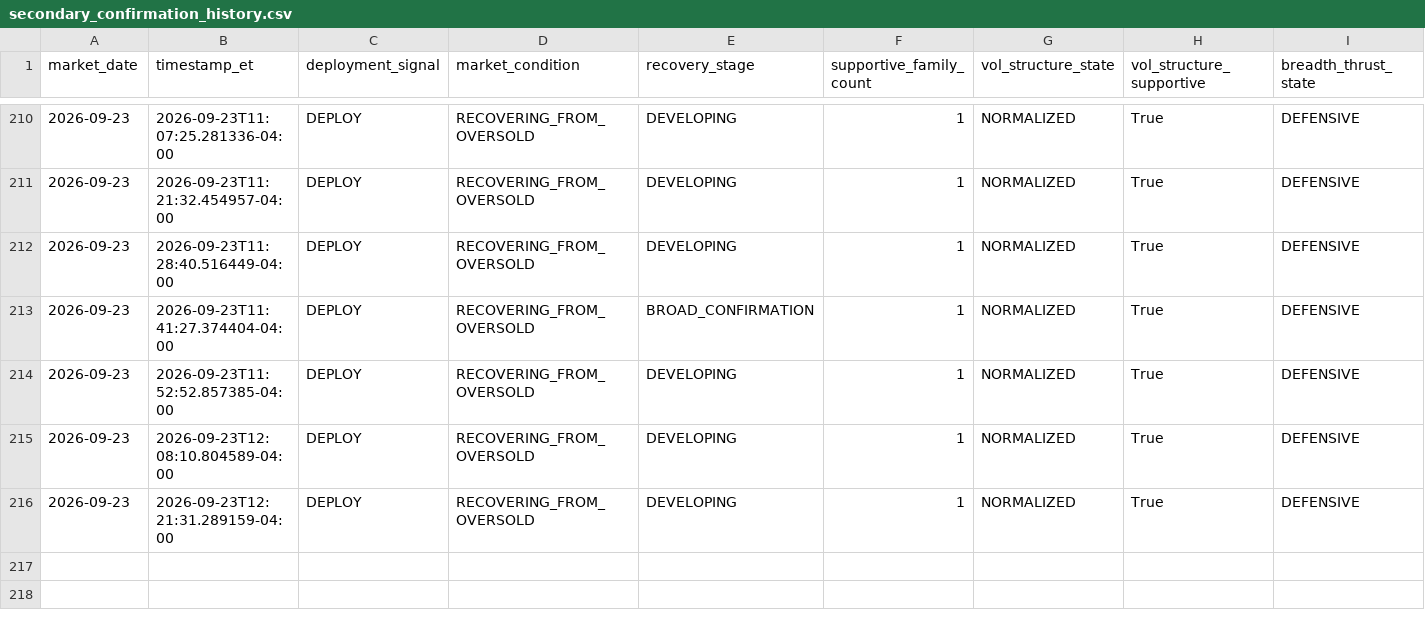
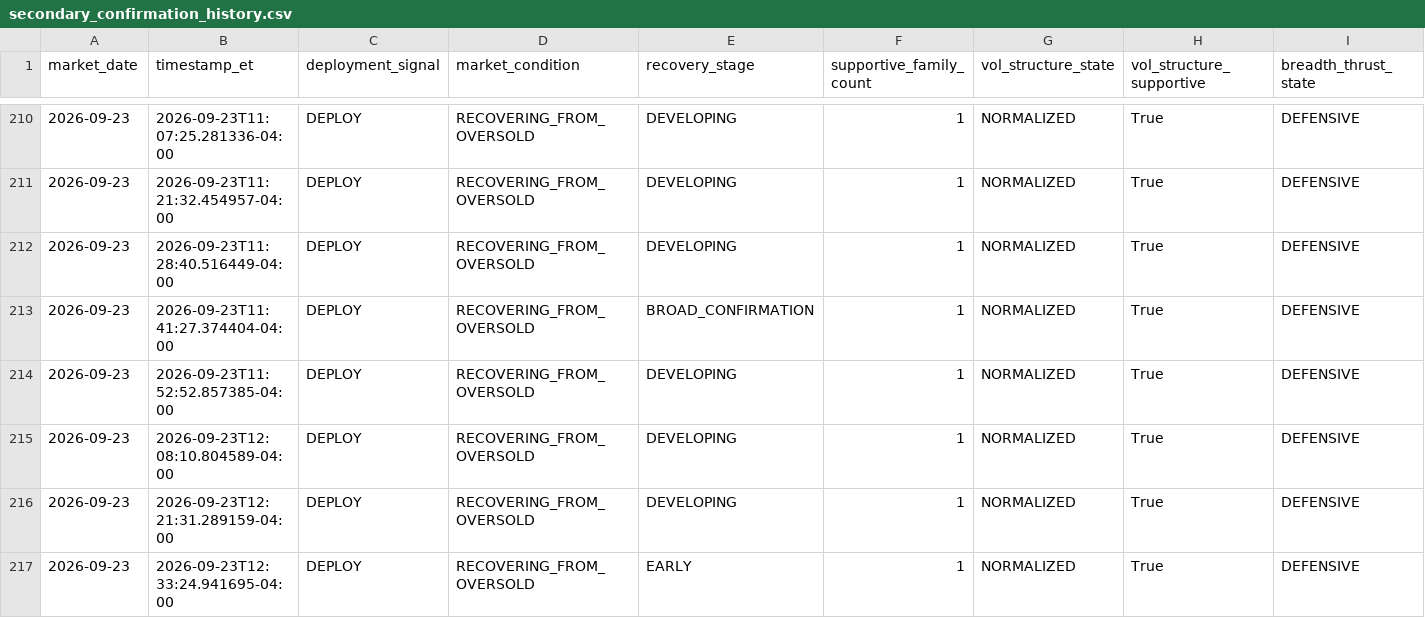
Before and after one commit to arjunthak0522/swing-intelligence, a CSV file: data/reentry/secondary_confirmation_history.csv, drawn as a sheet; only a part is shown, gaps mark what is left out; rows hold the shown columns only; the diff names each change by its address in the sheet, - before the commit and + after, or states it on an @@ line.

```diff
--- a/data/reentry/secondary_confirmation_history.csv
+++ b/data/reentry/secondary_confirmation_history.csv
+row 217: 2026-09-23 | 2026-09-23T12:33:24.941695-04:00 | DEPLOY | RECOVERING_FROM_OVERSOLD | EARLY | 1 | NORMALIZED | True | DEFENSIVE
```
Also changed, not shown: 1 other file.
